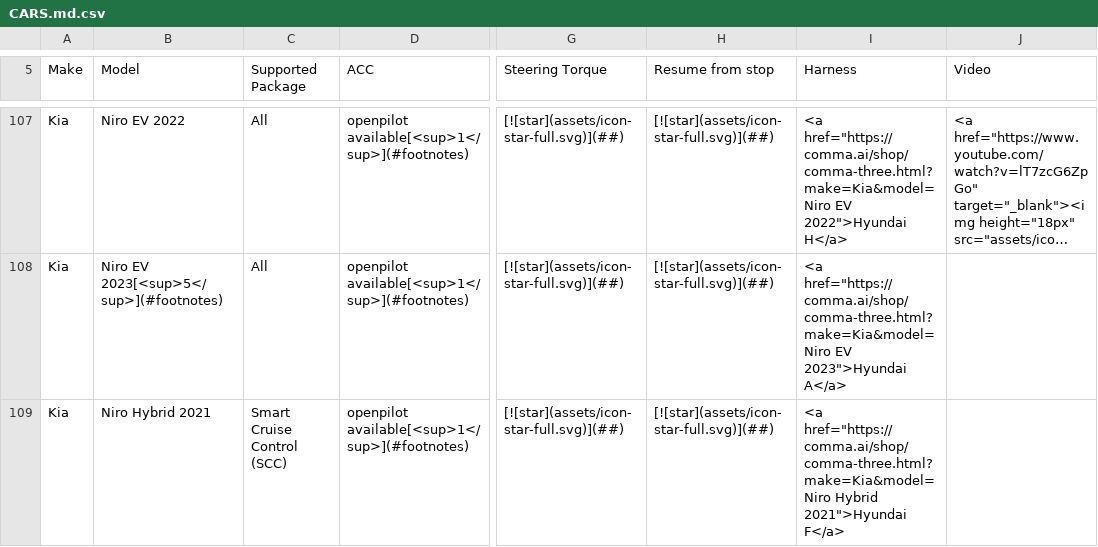
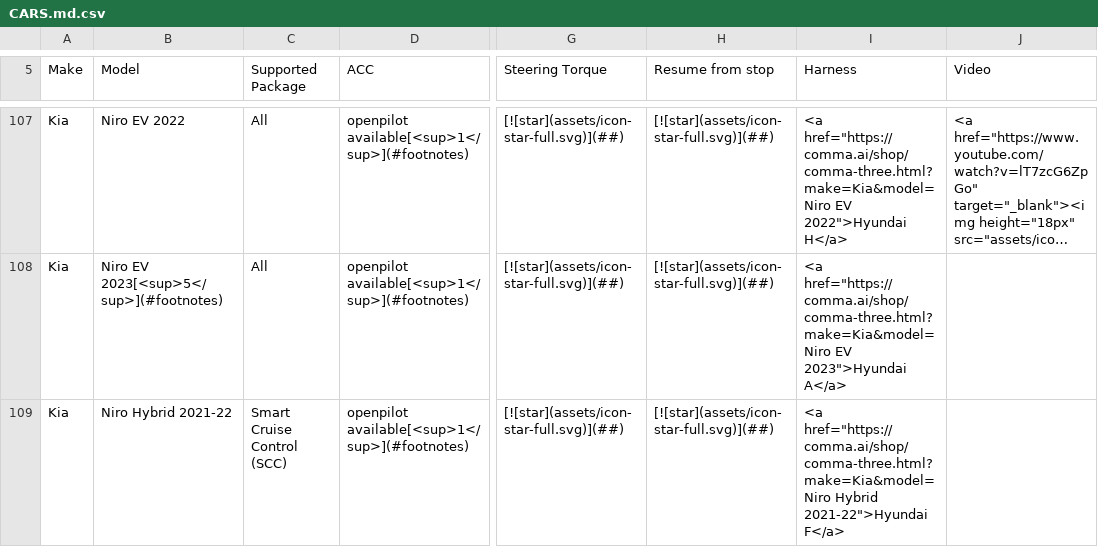
Before and after one commit to comma-hacks/best-cars-lowest-prices, a CSV file: CARS.md.csv, drawn as a sheet; only a part is shown, gaps mark what is left out; long unchanged cells end in …; the diff covers the shown part only; the diff names each change by its address in the sheet, - before the commit and + after, or states it on an @@ line.

```diff
--- a/CARS.md.csv
+++ b/CARS.md.csv
-B109 (Model): Niro Hybrid 2021
+B109 (Model): Niro Hybrid 2021-22
-I109 (Harness): …href="https://comma.ai/shop/comma-three.html?make=Kia&model=Niro Hybrid 2021">Hyundai F</a>
+I109 (Harness): …href="https://comma.ai/shop/comma-three.html?make=Kia&model=Niro Hybrid 2021-22">Hyundai F</a>
```
Also changed, not shown: 1 removed row and 3 edited cells elsewhere in this file, 16 other files.
